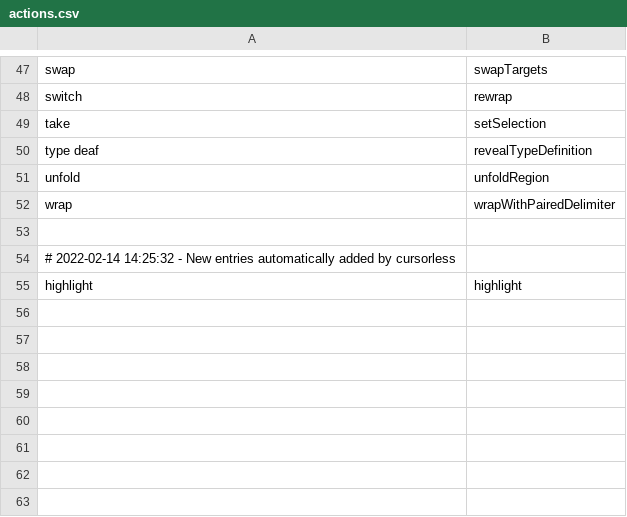
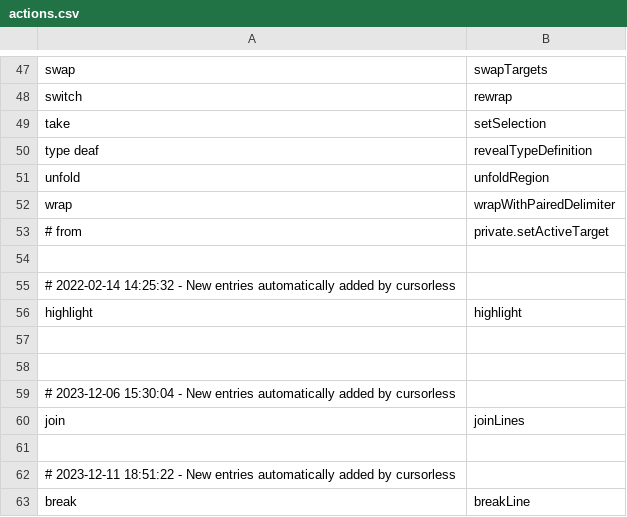
Before and after one commit to pokey/pokey_talon, a CSV file: cursorless-settings/actions.csv, drawn as a sheet; only a part is shown, gaps mark what is left out; the diff names each change by its address in the sheet, - before the commit and + after, or states it on an @@ line.

```diff
--- a/cursorless-settings/actions.csv
+++ b/cursorless-settings/actions.csv
+row 53: # from | private.setActiveTarget
+row 57: (empty)
+row 58: (empty)
+row 59: # 2023-12-06 15:30:04 - New entries automatically added by cursorless
+row 60: join | joinLines
+row 61: (empty)
+row 62: # 2023-12-11 18:51:22 - New entries automatically added by cursorless
+row 63: break | breakLine
```
Also changed, not shown: cursorless-settings/experimental/actions_custom.csv, cursorless-settings/modifier_scope_types.csv, 6 other files.
